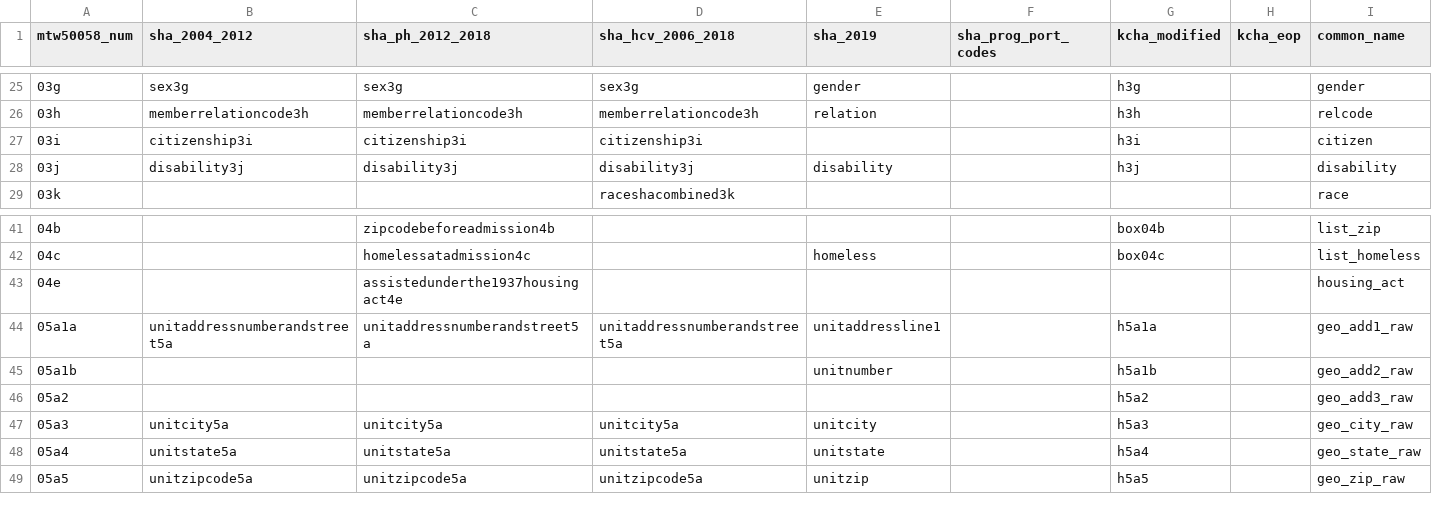
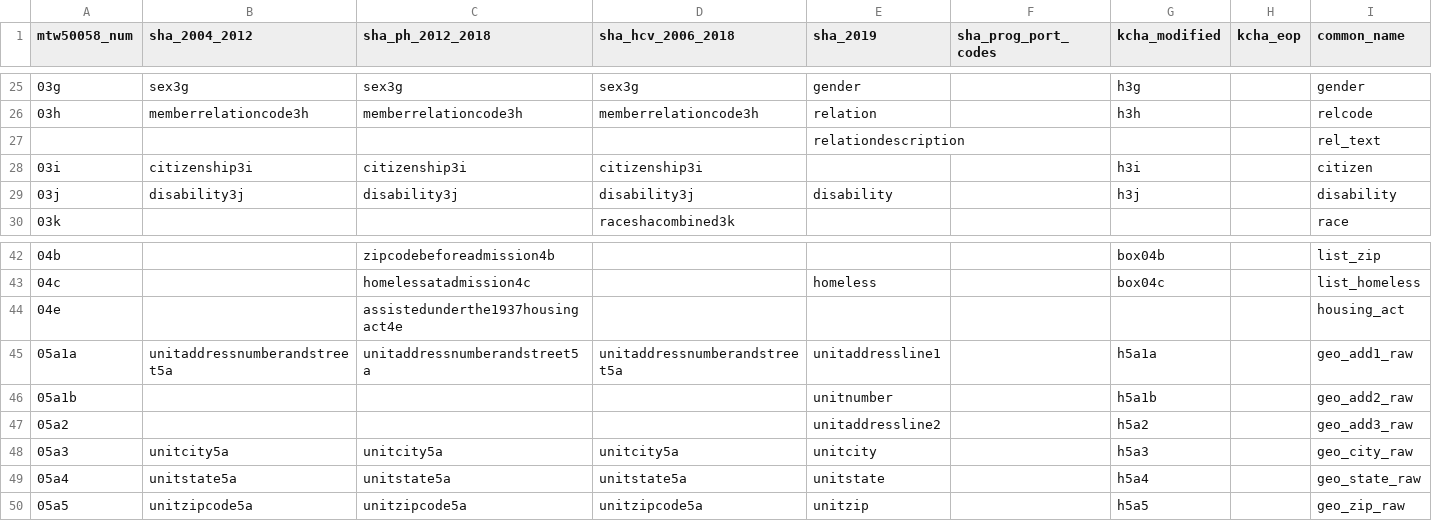
Before and after one commit to PHSKC-APDE/Housing, a CSV file: etl/ref/field_name_mapping.csv, drawn as a sheet; only a part is shown, gaps mark what is left out.

Commit message:
Updated ref tables and files

```diff
--- a/etl/ref/field_name_mapping.csv
+++ b/etl/ref/field_name_mapping.csv
@@ -26,2 +26,3 @@ mtw50058_num,sha_2004_2012,sha_ph_2012_2018,sha_hcv_2006_2018,sha_2019,sha_prog_
 03h,memberrelationcode3h,memberrelationcode3h,memberrelationcode3h,relation,,h3h,,relcode
+,,,,relationdescription,,,,rel_text
 03i,citizenship3i,citizenship3i,citizenship3i,,,h3i,,citizen
@@ -45,3 +46,3 @@ mtw50058_num,sha_2004_2012,sha_ph_2012_2018,sha_hcv_2006_2018,sha_2019,sha_prog_
 05a1b,,,,unitnumber,,h5a1b,,geo_add2_raw
-05a2,,,,,,h5a2,,geo_add3_raw
+05a2,,,,unitaddressline2,,h5a2,,geo_add3_raw
 05a3,unitcity5a,unitcity5a,unitcity5a,unitcity,,h5a3,,geo_city_raw
```
Also changed, not shown: 2 other files.
